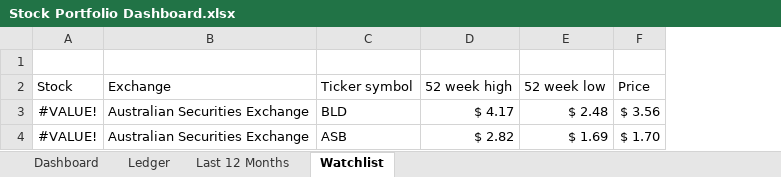
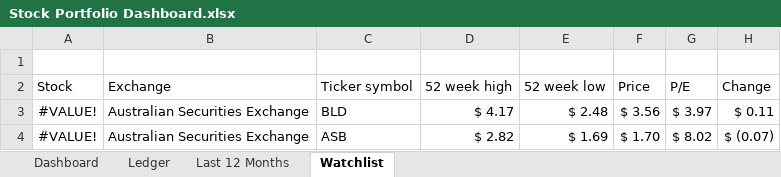
Before and after one commit to Rafsan7238/Data-Analysis_Data-Science_Projects, an Excel workbook: Excel Projects/Personal Stock Portfolio/Stock Portfolio Dashboard.xlsx, sheet Watchlist, drawn as a sheet; values as stored, in another font and other column widths than the file's, no borders; table styles not drawn; the diff names each change by its address in the sheet, - before the commit and + after, or states it on an @@ line.

Commit message:
Added watchlist p/e and change

```diff
--- a/Excel Projects/Personal Stock Portfolio/Stock Portfolio Dashboard.xlsx (sheet Watchlist)
+++ b/Excel Projects/Personal Stock Portfolio/Stock Portfolio Dashboard.xlsx (sheet Watchlist)
+column G (P/E), rows 3-4: $ 3.97 | $ 8.02
+column H (Change), rows 3-4: $ 0.11 | $ (0.07)
```
